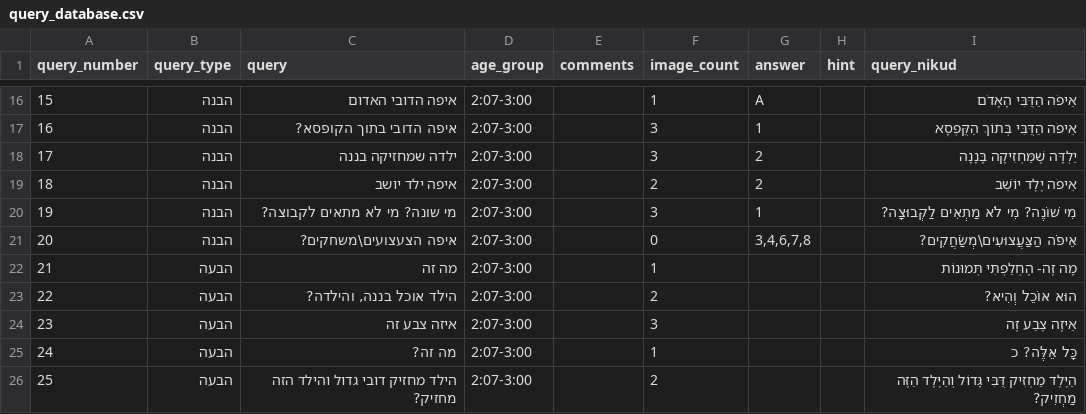
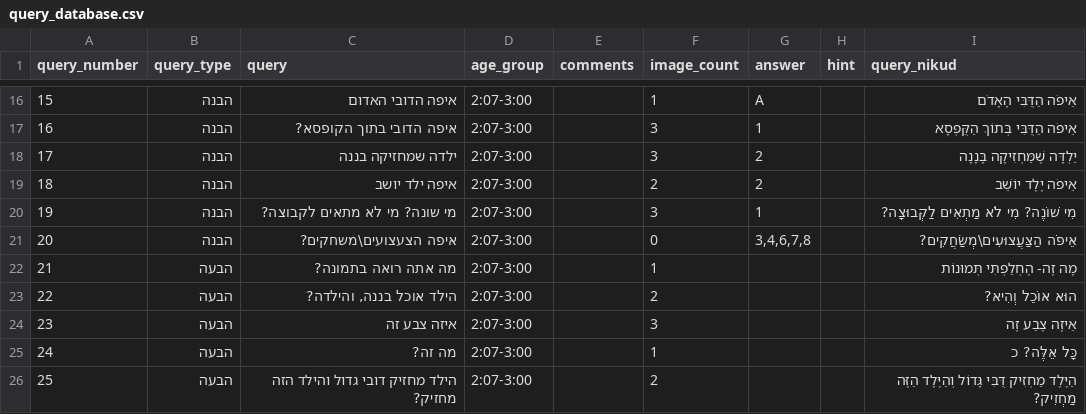
Before and after one commit to almoggiat/seeandsay-resources, a CSV file: query_database.csv, drawn as a sheet; only a part is shown, gaps mark what is left out.

Commit message:
עדכון שאלה 21: מה אתה רואה בתמונה?

```diff
--- a/query_database.csv
+++ b/query_database.csv
@@ -21,3 +21,3 @@ query_number,query_type,query,age_group,comments,image_count,answer,hint,query_n
 20,הבנה,איפה הצעצועים\משחקים?,2:07-3:00,,0,"3,4,6,7,8",,אֵיפֹה הַצַּעֲצוּעִים\מְשַׂחֲקִים?
-21,הבעה,מה זה,2:07-3:00,,1,,,מָה זֶה- הֶחְלַפְתִּי תְּמוּנוֹת
+21,הבעה,מה אתה רואה בתמונה? ,2:07-3:00,,1,,,מָה זֶה- הֶחְלַפְתִּי תְּמוּנוֹת
 22,הבעה,"הילד אוכל בננה, והילדה?",2:07-3:00,,2,,,הוּא אוֹכֵל וְהִיא?
```
